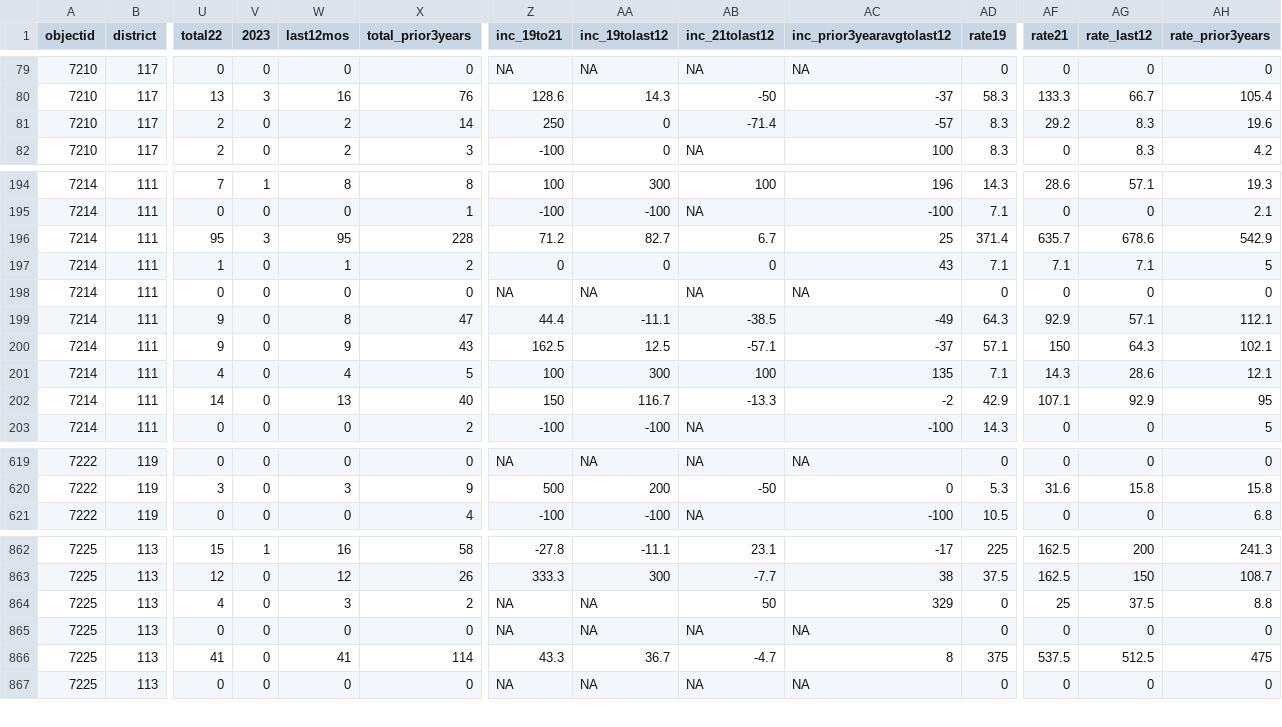
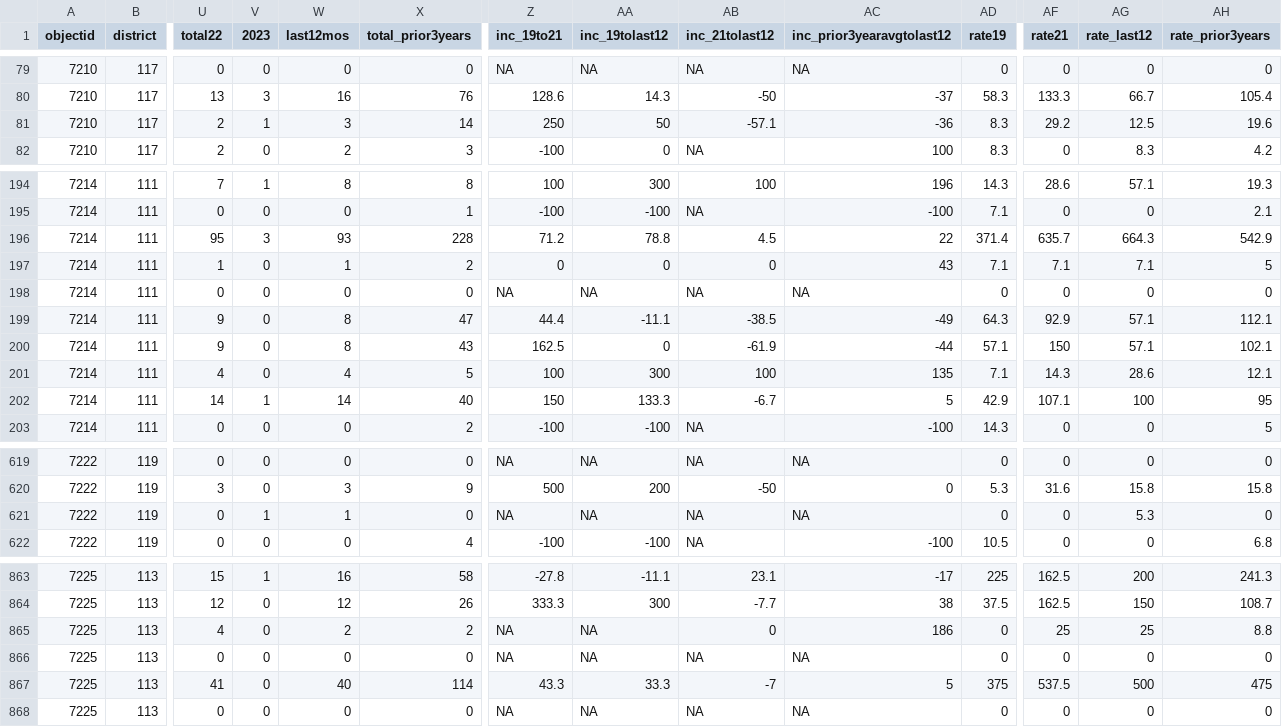
Before and after one commit to abcotvdata/safetytracker_cary, a CSV file: data/output/districts/district_detailed.csv, drawn as a sheet; only a part is shown, gaps mark what is left out; addresses are those after the commit; rows hold the shown columns only; the diff covers the shown part only; the diff names each change by its address in the sheet, - before the commit and + after, or states it on an @@ line.

Commit message:
New crime data collected

```diff
--- a/data/output/districts/district_detailed.csv
+++ b/data/output/districts/district_detailed.csv
-V81 (2023): 0
+V81 (2023): 1
-W81 (last12mos): 2
+W81 (last12mos): 3
-AA81 (inc_19tolast12): 0
+AA81 (inc_19tolast12): 50
-AB81 (inc_21tolast12): -71.4
+AB81 (inc_21tolast12): -57.1
-AC81 (inc_prior3yearavgtolast12): -57
+AC81 (inc_prior3yearavgtolast12): -36
-AG81 (rate_last12): 8.3
+AG81 (rate_last12): 12.5
-W196 (last12mos): 95
+W196 (last12mos): 93
-AA196 (inc_19tolast12): 82.7
+AA196 (inc_19tolast12): 78.8
-AB196 (inc_21tolast12): 6.7
+AB196 (inc_21tolast12): 4.5
-AC196 (inc_prior3yearavgtolast12): 25
+AC196 (inc_prior3yearavgtolast12): 22
-AG196 (rate_last12): 678.6
+AG196 (rate_last12): 664.3
-W200 (last12mos): 9
+W200 (last12mos): 8
-AA200 (inc_19tolast12): 12.5
+AA200 (inc_19tolast12): 0
-AB200 (inc_21tolast12): -57.1
+AB200 (inc_21tolast12): -61.9
-AC200 (inc_prior3yearavgtolast12): -37
+AC200 (inc_prior3yearavgtolast12): -44
-AG200 (rate_last12): 64.3
+AG200 (rate_last12): 57.1
-V202 (2023): 0
+V202 (2023): 1
-W202 (last12mos): 13
+W202 (last12mos): 14
-AA202 (inc_19tolast12): 116.7
+AA202 (inc_19tolast12): 133.3
-AB202 (inc_21tolast12): -13.3
+AB202 (inc_21tolast12): -6.7
-AC202 (inc_prior3yearavgtolast12): -2
+AC202 (inc_prior3yearavgtolast12): 5
-AG202 (rate_last12): 92.9
+AG202 (rate_last12): 100
+row 621: 7222 | 119 | 0 | 1 | 1 | 0 | NA | NA | NA | NA | 0 | 0 | 5.3 | 0
-W865 (last12mos): 3
+W865 (last12mos): 2
-AB865 (inc_21tolast12): 50
+AB865 (inc_21tolast12): 0
-AC865 (inc_prior3yearavgtolast12): 329
+AC865 (inc_prior3yearavgtolast12): 186
-AG865 (rate_last12): 37.5
+AG865 (rate_last12): 25
-W867 (last12mos): 41
+W867 (last12mos): 40
-AA867 (inc_19tolast12): 36.7
+AA867 (inc_19tolast12): 33.3
-AB867 (inc_21tolast12): -4.7
+AB867 (inc_21tolast12): -7
-AC867 (inc_prior3yearavgtolast12): 8
+AC867 (inc_prior3yearavgtolast12): 5
-AG867 (rate_last12): 512.5
+AG867 (rate_last12): 500
```
Also changed, not shown: 58 edited cells elsewhere in this file, data/output/city/citywide_category.csv, data/output/city/citywide_detailed.csv, 21 other files.
